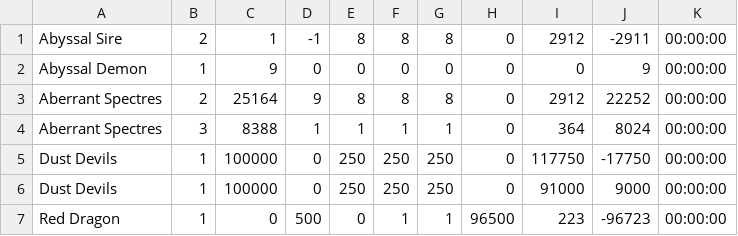
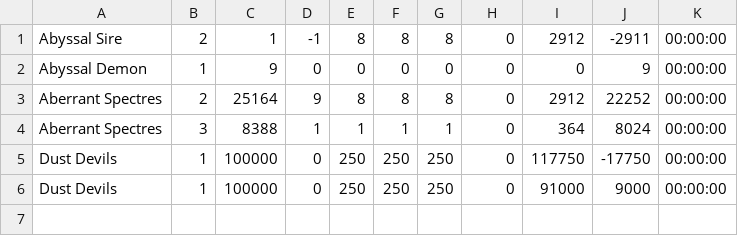
Before and after one commit to flickerstop/07SlayerTracker, a CSV file: slayerLogCannonBurst.csv, drawn as a sheet; the diff names each change by its address in the sheet, - before the commit and + after, or states it on an @@ line.

```diff
--- a/slayerLogCannonBurst.csv
+++ b/slayerLogCannonBurst.csv
-row 7: Red Dragon | 1 | 0 | 500 | 0 | 1 | 1 | 96500 | 223 | -96723 | 00:00:00
```
Also changed, not shown: slayerLog.csv, slayerLogBurst.csv, 40 other files.
